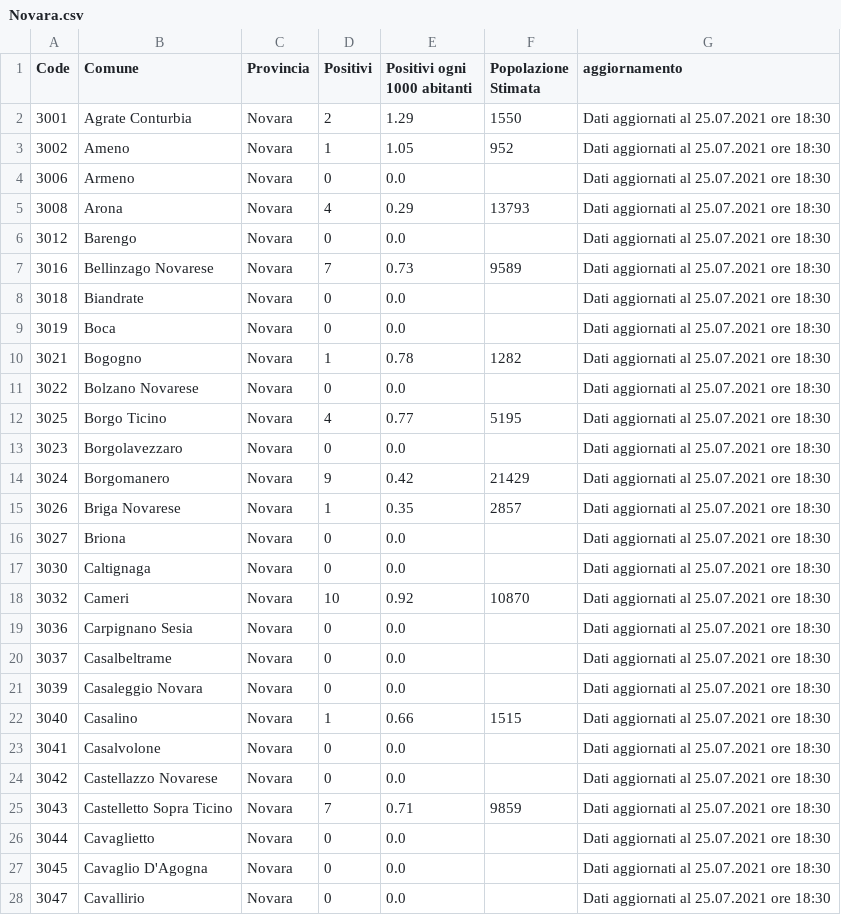
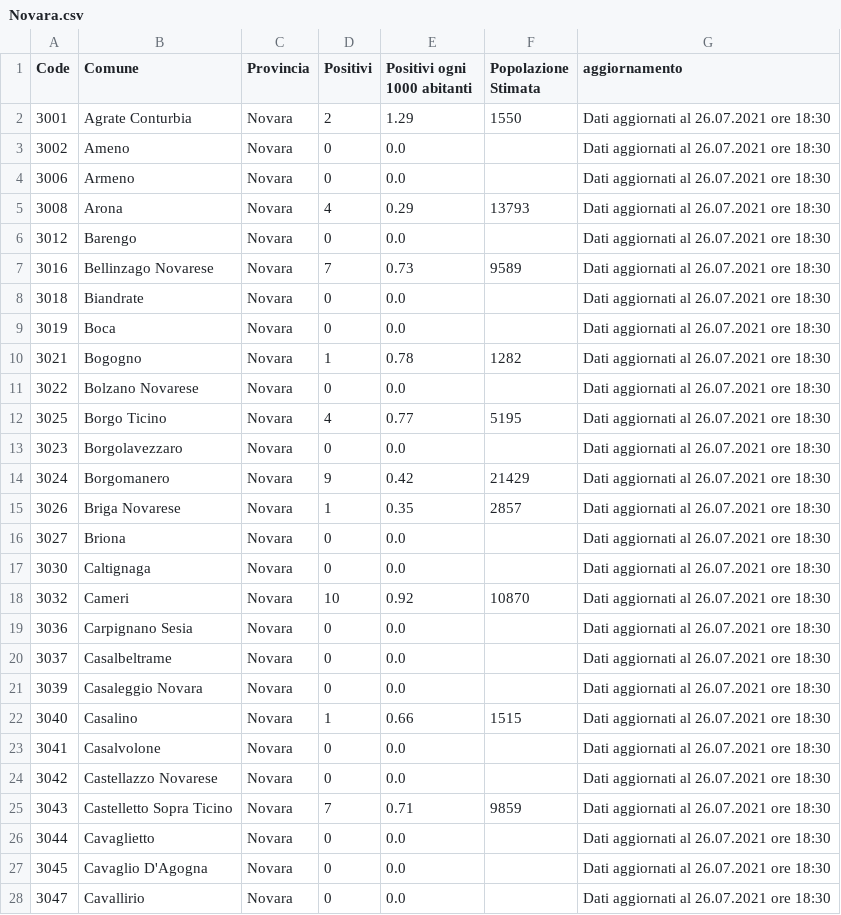
Before and after one commit to floatingpurr/covid-piemonte, a CSV file: data/postprocessing/Novara.csv, drawn as a sheet; only a part is shown; the diff covers the shown part only.

```diff
--- a/data/postprocessing/Novara.csv
+++ b/data/postprocessing/Novara.csv
@@ -1,28 +1,28 @@
 Code,Comune,Provincia,Positivi,Positivi ogni 1000 abitanti,Popolazione Stimata,aggiornamento
-3001,Agrate Conturbia,Novara,2,1.29,1550,Dati aggiornati al 25.07.2021 ore 18:30
-3002,Ameno,Novara,1,1.05,952,Dati aggiornati al 25.07.2021 ore 18:30
-3006,Armeno,Novara,0,0.0,,Dati aggiornati al 25.07.2021 ore 18:30
-3008,Arona,Novara,4,0.29,13793,Dati aggiornati al 25.07.2021 ore 18:30
-3012,Barengo,Novara,0,0.0,,Dati aggiornati al 25.07.2021 ore 18:30
-3016,Bellinzago Novarese,Novara,7,0.73,9589,Dati aggiornati al 25.07.2021 ore 18:30
-3018,Biandrate,Novara,0,0.0,,Dati aggiornati al 25.07.2021 ore 18:30
-3019,Boca,Novara,0,0.0,,Dati aggiornati al 25.07.2021 ore 18:30
-3021,Bogogno,Novara,1,0.78,1282,Dati aggiornati al 25.07.2021 ore 18:30
-3022,Bolzano Novarese,Novara,0,0.0,,Dati aggiornati al 25.07.2021 ore 18:30
-3025,Borgo Ticino,Novara,4,0.77,5195,Dati aggiornati al 25.07.2021 ore 18:30
-3023,Borgolavezzaro,Novara,0,0.0,,Dati aggiornati al 25.07.2021 ore 18:30
-3024,Borgomanero,Novara,9,0.42,21429,Dati aggiornati al 25.07.2021 ore 18:30
-3026,Briga Novarese,Novara,1,0.35,2857,Dati aggiornati al 25.07.2021 ore 18:30
-3027,Briona,Novara,0,0.0,,Dati aggiornati al 25.07.2021 ore 18:30
-3030,Caltignaga,Novara,0,0.0,,Dati aggiornati al 25.07.2021 ore 18:30
-3032,Cameri,Novara,10,0.92,10870,Dati aggiornati al 25.07.2021 ore 18:30
-3036,Carpignano Sesia,Novara,0,0.0,,Dati aggiornati al 25.07.2021 ore 18:30
-3037,Casalbeltrame,Novara,0,0.0,,Dati aggiornati al 25.07.2021 ore 18:30
-3039,Casaleggio Novara,Novara,0,0.0,,Dati aggiornati al 25.07.2021 ore 18:30
-3040,Casalino,Novara,1,0.66,1515,Dati aggiornati al 25.07.2021 ore 18:30
-3041,Casalvolone,Novara,0,0.0,,Dati aggiornati al 25.07.2021 ore 18:30
-3042,Castellazzo Novarese,Novara,0,0.0,,Dati aggiornati al 25.07.2021 ore 18:30
-3043,Castelletto Sopra Ticino,Novara,7,0.71,9859,Dati aggiornati al 25.07.2021 ore 18:30
-3044,Cavaglietto,Novara,0,0.0,,Dati aggiornati al 25.07.2021 ore 18:30
-3045,Cavaglio D'Agogna,Novara,0,0.0,,Dati aggiornati al 25.07.2021 ore 18:30
-3047,Cavallirio,Novara,0,0.0,,Dati aggiornati al 25.07.2021 ore 18:30
+3001,Agrate Conturbia,Novara,2,1.29,1550,Dati aggiornati al 26.07.2021 ore 18:30
+3002,Ameno,Novara,0,0.0,,Dati aggiornati al 26.07.2021 ore 18:30
+3006,Armeno,Novara,0,0.0,,Dati aggiornati al 26.07.2021 ore 18:30
+3008,Arona,Novara,4,0.29,13793,Dati aggiornati al 26.07.2021 ore 18:30
+3012,Barengo,Novara,0,0.0,,Dati aggiornati al 26.07.2021 ore 18:30
+3016,Bellinzago Novarese,Novara,7,0.73,9589,Dati aggiornati al 26.07.2021 ore 18:30
+3018,Biandrate,Novara,0,0.0,,Dati aggiornati al 26.07.2021 ore 18:30
+3019,Boca,Novara,0,0.0,,Dati aggiornati al 26.07.2021 ore 18:30
+3021,Bogogno,Novara,1,0.78,1282,Dati aggiornati al 26.07.2021 ore 18:30
+3022,Bolzano Novarese,Novara,0,0.0,,Dati aggiornati al 26.07.2021 ore 18:30
+3025,Borgo Ticino,Novara,4,0.77,5195,Dati aggiornati al 26.07.2021 ore 18:30
+3023,Borgolavezzaro,Novara,0,0.0,,Dati aggiornati al 26.07.2021 ore 18:30
+3024,Borgomanero,Novara,9,0.42,21429,Dati aggiornati al 26.07.2021 ore 18:30
+3026,Briga Novarese,Novara,1,0.35,2857,Dati aggiornati al 26.07.2021 ore 18:30
+3027,Briona,Novara,0,0.0,,Dati aggiornati al 26.07.2021 ore 18:30
+3030,Caltignaga,Novara,0,0.0,,Dati aggiornati al 26.07.2021 ore 18:30
+3032,Cameri,Novara,10,0.92,10870,Dati aggiornati al 26.07.2021 ore 18:30
+3036,Carpignano Sesia,Novara,0,0.0,,Dati aggiornati al 26.07.2021 ore 18:30
+3037,Casalbeltrame,Novara,0,0.0,,Dati aggiornati al 26.07.2021 ore 18:30
+3039,Casaleggio Novara,Novara,0,0.0,,Dati aggiornati al 26.07.2021 ore 18:30
+3040,Casalino,Novara,1,0.66,1515,Dati aggiornati al 26.07.2021 ore 18:30
+3041,Casalvolone,Novara,0,0.0,,Dati aggiornati al 26.07.2021 ore 18:30
+3042,Castellazzo Novarese,Novara,0,0.0,,Dati aggiornati al 26.07.2021 ore 18:30
+3043,Castelletto Sopra Ticino,Novara,7,0.71,9859,Dati aggiornati al 26.07.2021 ore 18:30
+3044,Cavaglietto,Novara,0,0.0,,Dati aggiornati al 26.07.2021 ore 18:30
+3045,Cavaglio D'Agogna,Novara,0,0.0,,Dati aggiornati al 26.07.2021 ore 18:30
+3047,Cavallirio,Novara,0,0.0,,Dati aggiornati al 26.07.2021 ore 18:30
```
Also changed, not shown: 69 edited cells elsewhere in this file, data/postprocessing/Alessandria.csv, data/postprocessing/Cuneo.csv, 8 other files.
